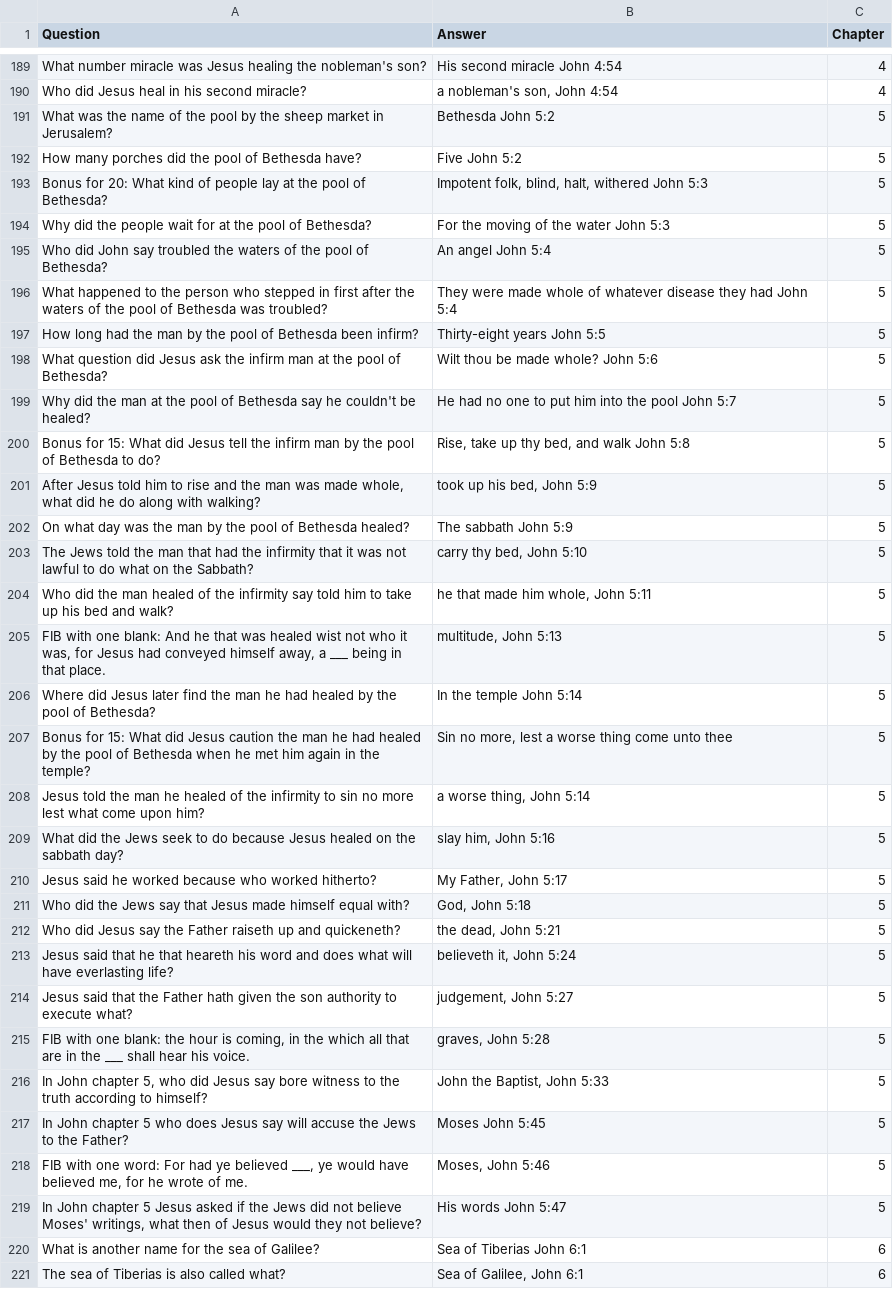
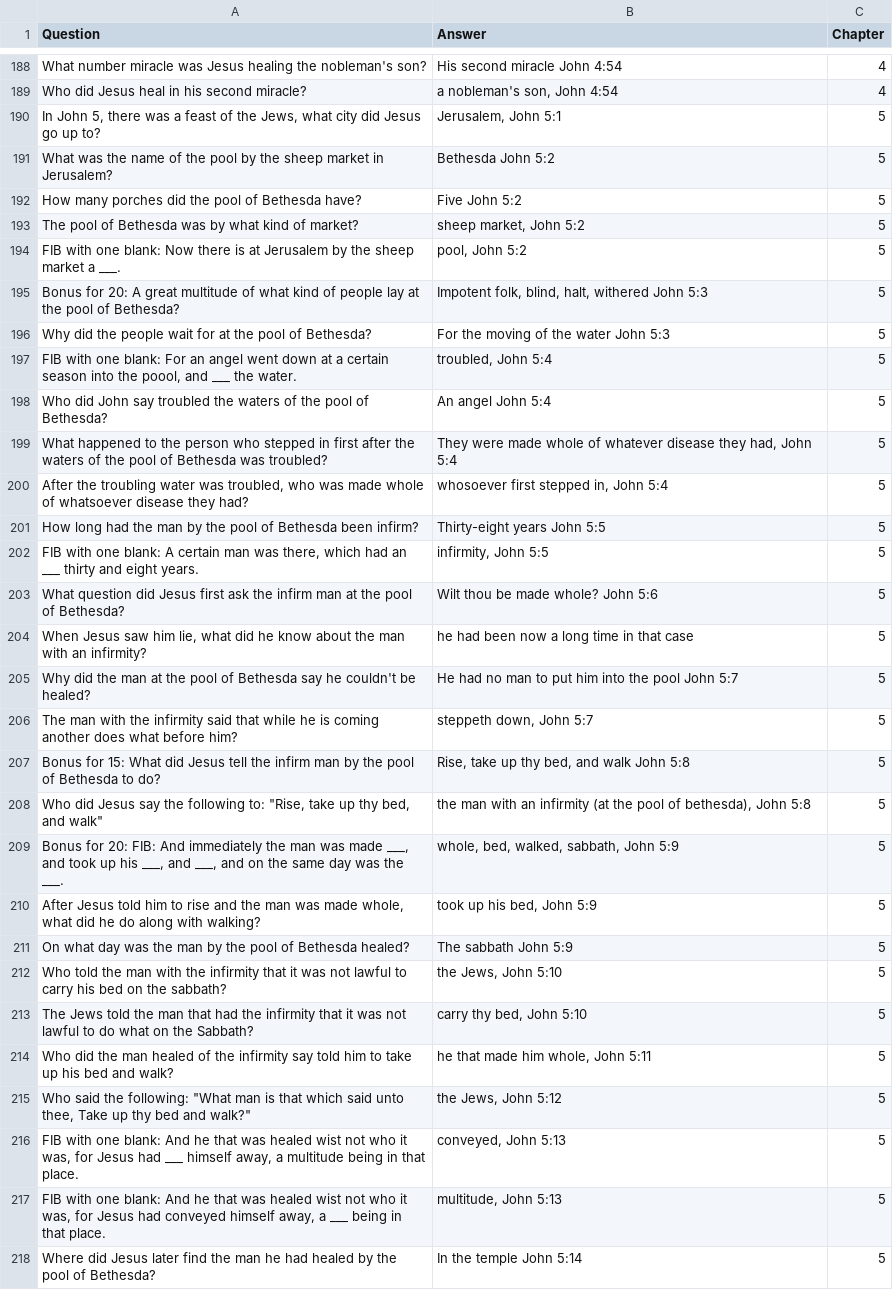
Before and after one commit to markASC6/teaneckBB, a CSV file: data/johnSample.csv, drawn as a sheet; only a part is shown, gaps mark what is left out; the shorter side is filled out with more unchanged rows; the diff covers the shown part only.

Commit message:
More to John 5, some typos fixed

```diff
--- a/data/johnSample.csv
+++ b/data/johnSample.csv
@@ -190,16 +189,29 @@ What number miracle was Jesus healing the nobleman's son?,His second miracle Joh
 Who did Jesus heal in his second miracle?,"a nobleman's son, John 4:54",4
+"In John 5, there was a feast of the Jews, what city did Jesus go up to?","Jerusalem, John 5:1",5
 What was the name of the pool by the sheep market in Jerusalem?,Bethesda John 5:2,5
 How many porches did the pool of Bethesda have?,Five John 5:2,5
-Bonus for 20: What kind of people lay at the pool of Bethesda?,"Impotent folk, blind, halt, withered John 5:3",5
+The pool of Bethesda was by what kind of market?,"sheep market, John 5:2",5
+FIB with one blank: Now there is at Jerusalem by the sheep market a ___.,"pool, John 5:2",5
+Bonus for 20: A great multitude of what kind of people lay at the pool of Bethesda?,"Impotent folk, blind, halt, withered John 5:3",5
 Why did the people wait for at the pool of Bethesda?,For the moving of the water John 5:3,5
+"FIB with one blank: For an angel went down at a certain season into the poool, and ___ the water.","troubled, John 5:4",5
 Who did John say troubled the waters of the pool of Bethesda?,An angel John 5:4,5
-What happened to the person who stepped in first after the waters of the pool of Bethesda was troubled?,They were made whole of whatever disease they had John 5:4,5
+What happened to the person who stepped in first after the waters of the pool of Bethesda was troubled?,"They were made whole of whatever disease they had, John 5:4",5
+"After the troubling water was troubled, who was made whole of whatsoever disease they had?","whosoever first stepped in, John 5:4",5
 How long had the man by the pool of Bethesda been infirm?,Thirty-eight years John 5:5,5
-What question did Jesus ask the infirm man at the pool of Bethesda?,Wilt thou be made whole? John 5:6,5
-Why did the man at the pool of Bethesda say he couldn't be healed?,He had no one to put him into the pool John 5:7,5
+"FIB with one blank:  A certain man was there, which had an ___ thirty and eight years.","infirmity, John 5:5",5
+What question did Jesus first ask the infirm man at the pool of Bethesda?,Wilt thou be made whole? John 5:6,5
+"When Jesus saw him lie, what did he know about the man with an infirmity?",he had been now a long time in that case,5
+Why did the man at the pool of Bethesda say he couldn't be healed?,He had no man to put him into the pool John 5:7,5
+The man with the infirmity said that while he is coming another does what before him?,"steppeth down, John 5:7",5
 Bonus for 15: What did Jesus tell the infirm man by the pool of Bethesda to do?,"Rise, take up thy bed, and walk John 5:8",5
+"Who did Jesus say the following to: ""Rise, take up thy bed, and walk""","the man with an infirmity (at the pool of bethesda), John 5:8",5
+"Bonus for 20: FIB: And immediately the man was made ___, and took up his ___, and ___, and on the same day was the ___.","whole, bed, walked, sabbath, John 5:9",5
 "After Jesus told him to rise and the man was made whole, what did he do along with walking?","took up his bed, John 5:9",5
 On what day was the man by the pool of Bethesda healed?,The sabbath John 5:9,5
+Who told the man with the infirmity that it was not lawful to carry his bed on the sabbath?,"the Jews, John 5:10",5
 The Jews told the man that had the infirmity that it was not lawful to do what on the Sabbath?,"carry thy bed, John 5:10",5
 Who did the man healed of the infirmity say told him to take up his bed and walk?,"he that made him whole, John 5:11",5
+"Who said the following: ""What man is that which said unto thee, Take up thy bed and walk?""","the Jews, John 5:12",5
+"FIB with one blank: And he that was healed wist not who it was, for Jesus had ___ himself away, a multitude being in that place.","conveyed, John 5:13",5
 "FIB with one blank: And he that was healed wist not who it was, for Jesus had conveyed himself away, a ___ being in that place.","multitude, John 5:13",5
```
Also changed, not shown: 23 added rows, 1 removed row and 16 edited cells elsewhere in this file.
